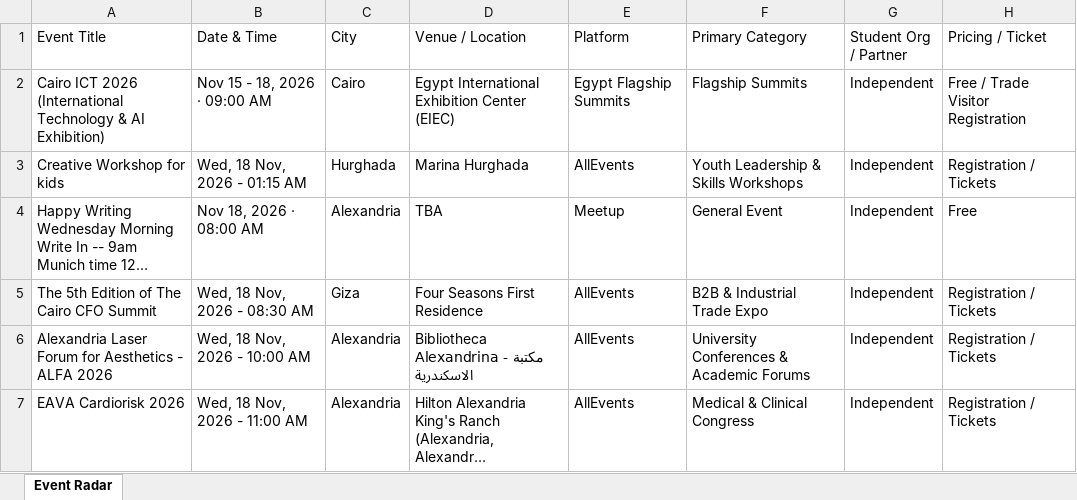
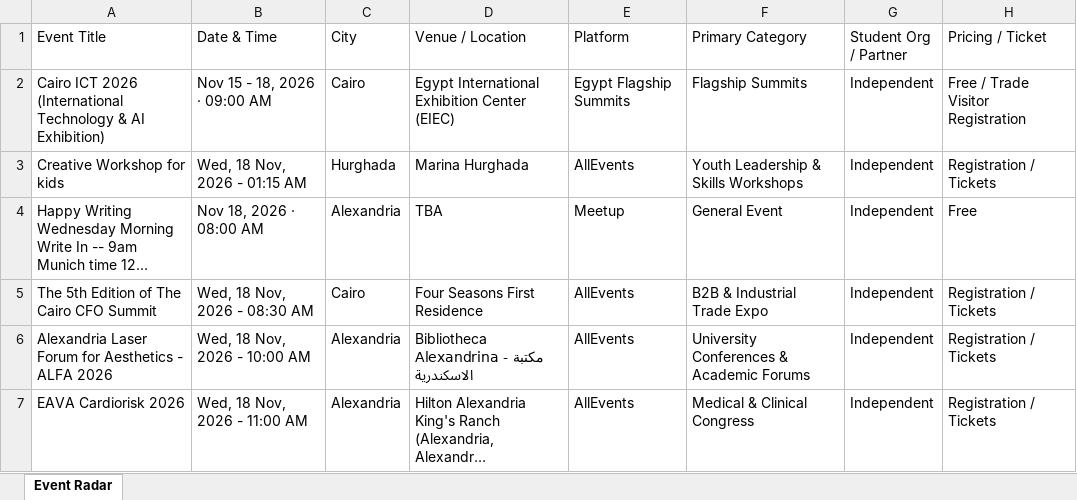
Before and after one commit to abdelrahmanmotazz/aiesec-event-radar, an Excel workbook: docs/data/aiesec_egypt_events_latest.xlsx, sheet Event Radar, drawn as a sheet; only a part is shown; long unchanged cells end in …; values as stored, in another font and other column widths than the file's, no borders; the diff covers the shown part only; the diff names each change by its address in the sheet, - before the commit and + after, or states it on an @@ line.

```diff
--- a/docs/data/aiesec_egypt_events_latest.xlsx (sheet Event Radar)
+++ b/docs/data/aiesec_egypt_events_latest.xlsx (sheet Event Radar)
-C5 (City): Giza
+C5 (City): Cairo
```
Also changed, not shown: 19 added rows, 7 removed rows, 9 moved rows and 82 edited cells elsewhere in this sheet, data/aiesec_egypt_events_latest.xlsx, data/egypt_b2c_events_latest.xlsx, 10 other files.
